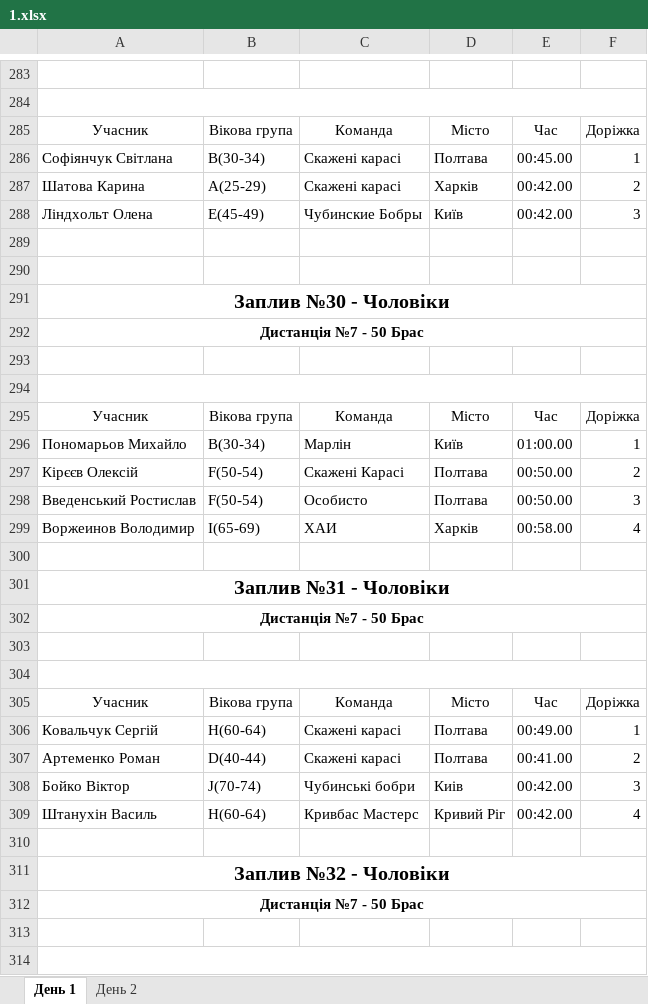
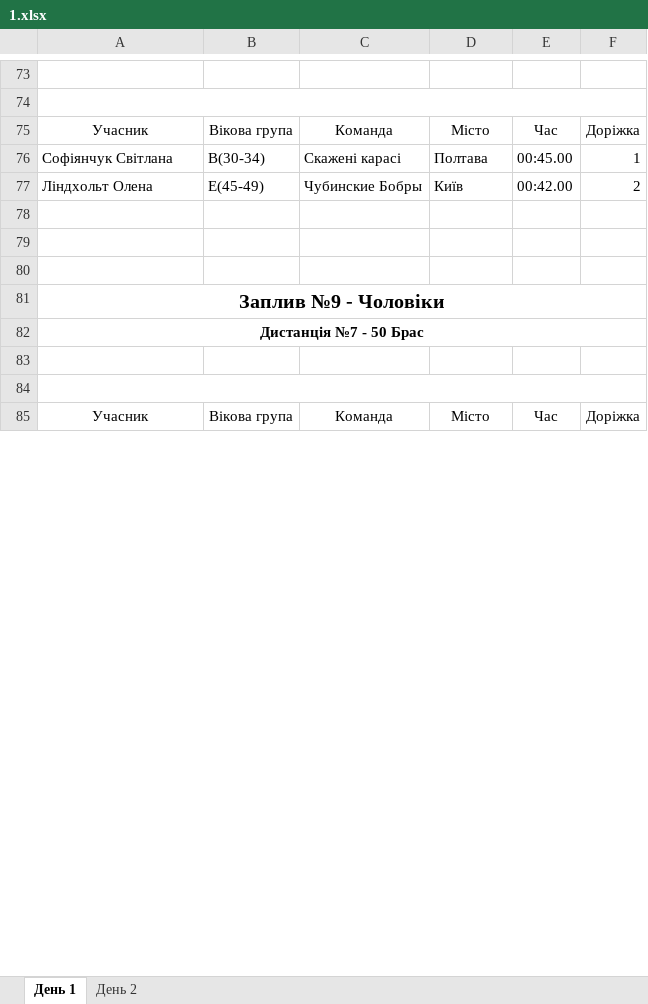
Before and after one commit to WarGen4ik/qorca, an Excel workbook: media/predictions/1.xlsx, sheet День 1, drawn as a sheet; only a part is shown, gaps mark what is left out; values as stored, in another font and other column widths than the file's, no borders; removed rows and columns are numbered as before the commit, all else as after; the diff covers the shown part only; the diff names each change by its address in the sheet, - before the commit and + after, or states it on an @@ line.

```diff
--- a/media/predictions/1.xlsx (sheet День 1)
+++ b/media/predictions/1.xlsx (sheet День 1)
-row 287: Шатова Карина | A(25-29) | Скажені карасі | Харків | 00:42.00 | 2
-F77: 3
+F77: 2
+row 80: (empty)
-A81: Заплив №30 - Чоловіки
+A81: Заплив №9 - Чоловіки
-row 296: Пономарьов Михайло | B(30-34) | Марлін | Київ | 01:00.00 | 1
-row 297: Кірєєв Олексій | F(50-54) | Скажені Карасі | Полтава | 00:50.00 | 2
-row 298: Введенський Ростислав | F(50-54) | Особисто | Полтава | 00:50.00 | 3
-row 299: Воржеинов Володимир | I(65-69) | ХАИ | Харків | 00:58.00 | 4
-row 300: (empty)
-row 301: Заплив №31 - Чоловіки
-row 302: Дистанція №7 - 50 Брас
-row 303: (empty)
-row 304: (empty)
-row 305: Учасник | Вікова група | Команда | Місто | Час | Доріжка
-row 306: Ковальчук Сергій | H(60-64) | Скажені карасі | Полтава | 00:49.00 | 1
-row 307: Артеменко Роман | D(40-44) | Скажені карасі | Полтава | 00:41.00 | 2
-row 308: Бойко Віктор | J(70-74) | Чубинські бобри | Киiв | 00:42.00 | 3
-row 309: Штанухін Василь | H(60-64) | Кривбас Мастерс | Кривий Ріг | 00:42.00 | 4
-row 310: (empty)
-row 311: Заплив №32 - Чоловіки
-row 312: Дистанція №7 - 50 Брас
-row 313: (empty)
-row 314: (empty)
```
Also changed, not shown: 11 added rows, 340 removed rows and 29 edited cells elsewhere in this sheet, sheet День 2, 1 other file.
